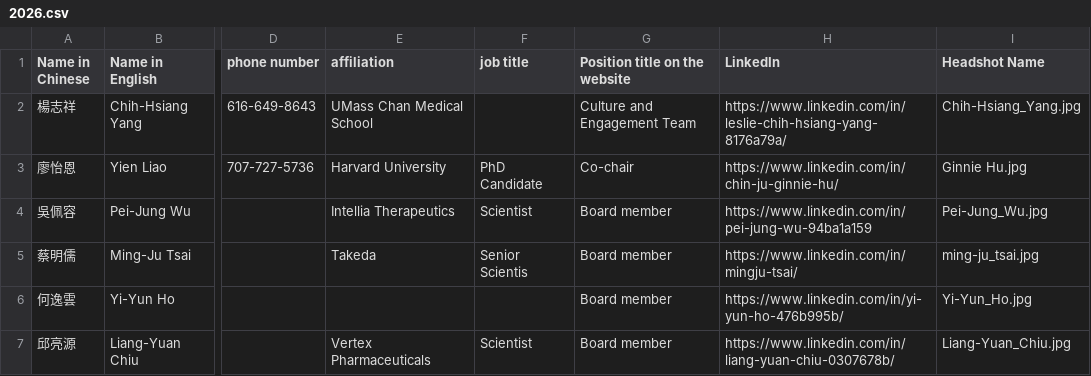
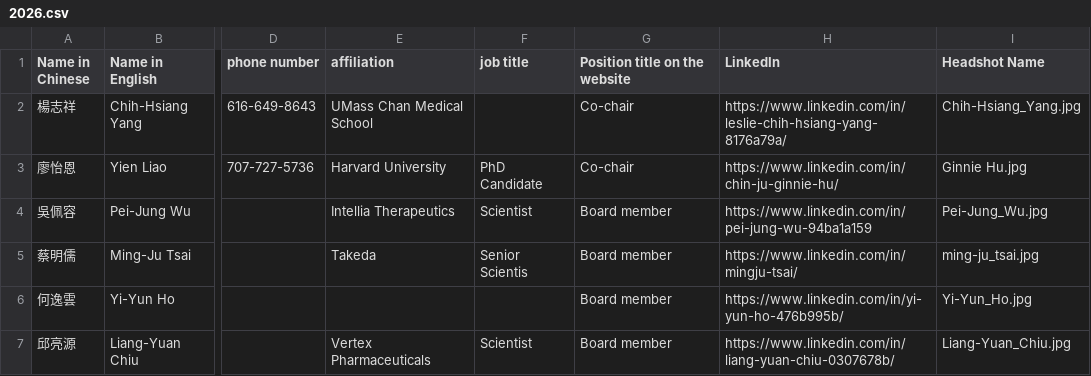
Before and after one commit to btbatw/www.btbatw.org, a CSV file: _data/committee/2026.csv, drawn as a sheet; only a part is shown, gaps mark what is left out; the diff names each change by its address in the sheet, - before the commit and + after, or states it on an @@ line.

Commit message:
Update position title for Chih-Hsiang Yang

```diff
--- a/_data/committee/2026.csv
+++ b/_data/committee/2026.csv
-G2 (Position title on the website): Culture and Engagement Team
+G2 (Position title on the website): Co-chair
```
